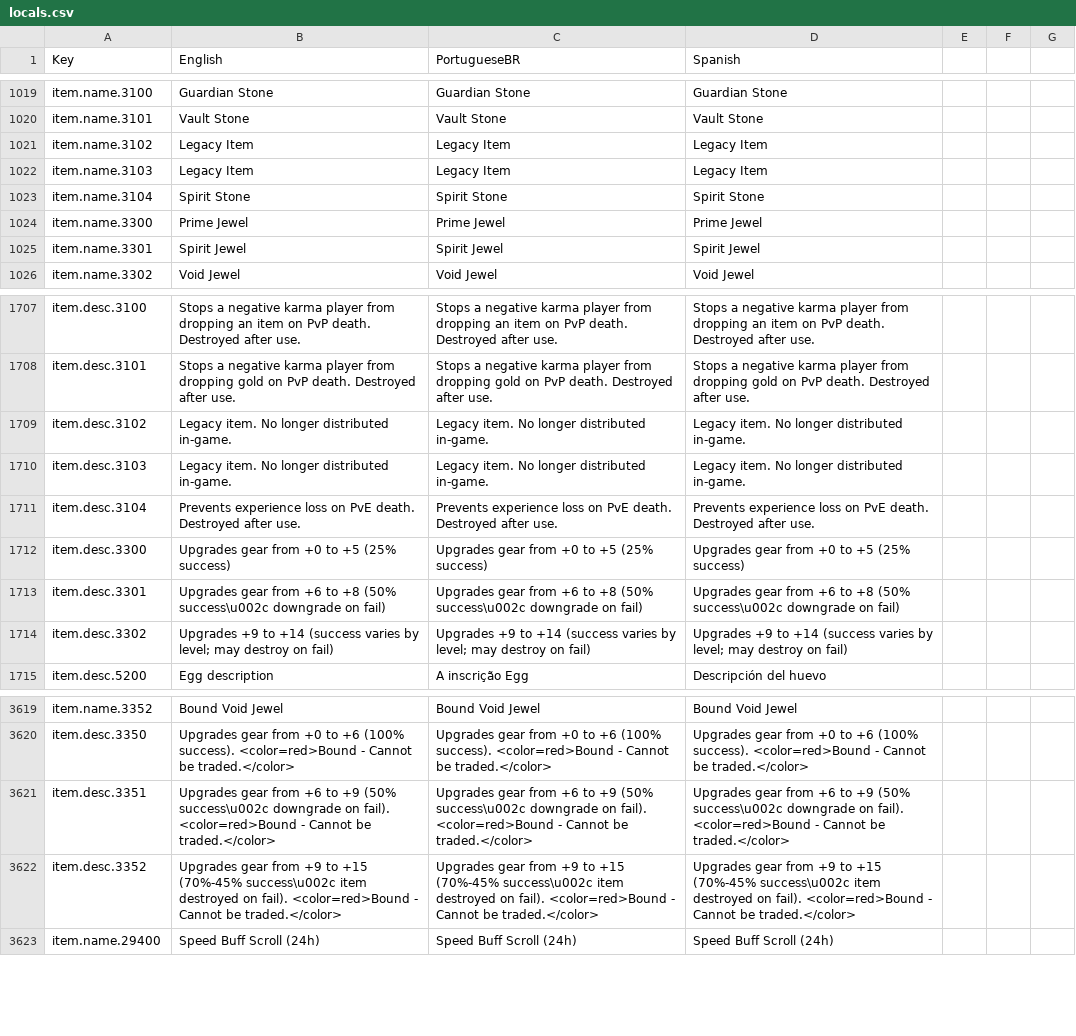
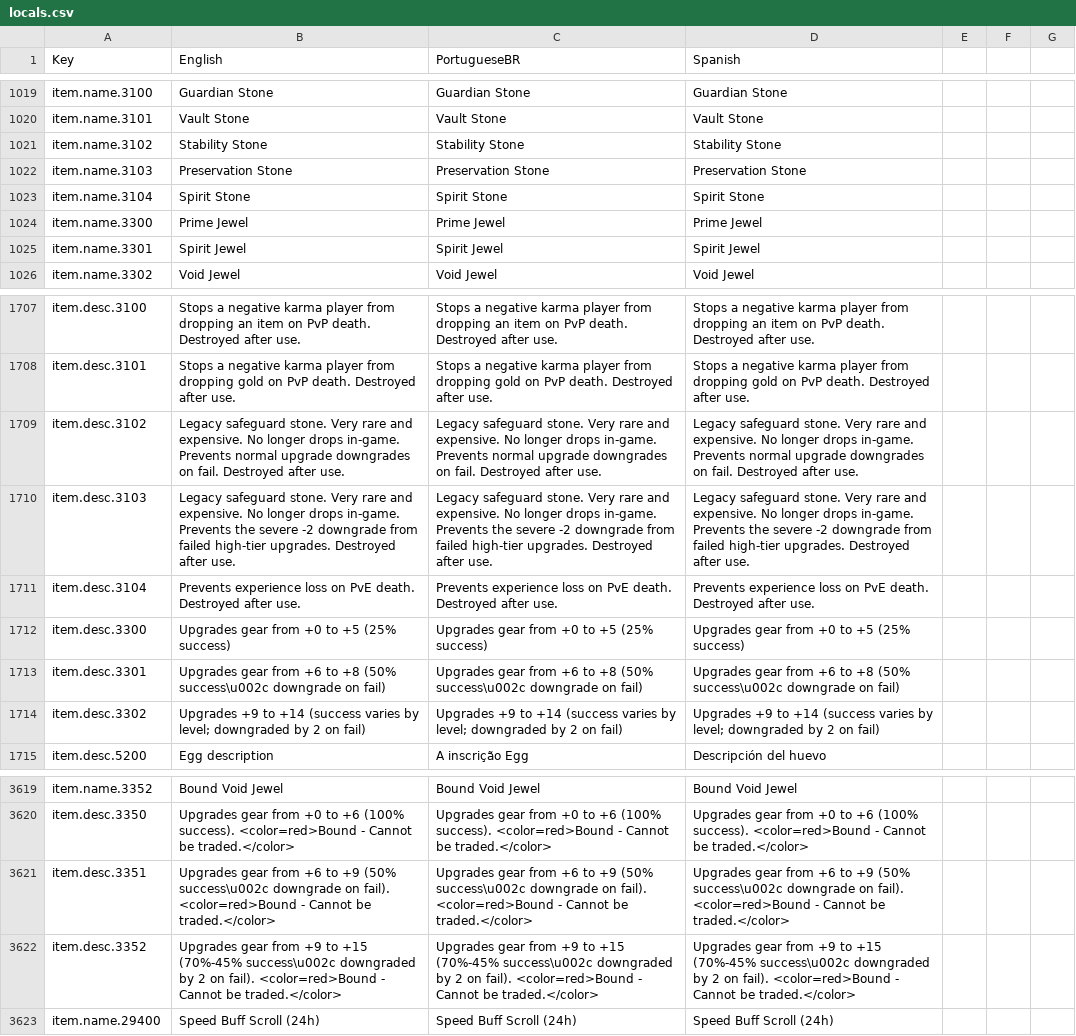
Before and after one commit to Alkanov/LaurumPublic, a CSV file: locals/locals.csv, drawn as a sheet; only a part is shown, gaps mark what is left out; the diff covers the shown part only.

Commit message:
preservation and Stability back

```diff
--- a/locals/locals.csv
+++ b/locals/locals.csv
@@ -1020,4 +1020,4 @@ item.name.3100,Guardian Stone,Guardian Stone,Guardian Stone
 item.name.3101,Vault Stone,Vault Stone,Vault Stone
-item.name.3102,Legacy Item,Legacy Item,Legacy Item
-item.name.3103,Legacy Item,Legacy Item,Legacy Item
+item.name.3102,Stability Stone,Stability Stone,Stability Stone
+item.name.3103,Preservation Stone,Preservation Stone,Preservation Stone
 item.name.3104,Spirit Stone,Spirit Stone,Spirit Stone
@@ -1708,4 +1708,4 @@ item.desc.3100,Stops a negative karma player from dropping an item on PvP death.
 item.desc.3101,Stops a negative karma player from dropping gold on PvP death. Destroyed after use.,Stops a negative karma player from dropping gold on PvP death. Destroyed after use.,Stops a negative karma player from dropping gold on PvP death. Destroyed after use.
-item.desc.3102,Legacy item. No longer distributed in-game.,Legacy item. No longer distributed in-game.,Legacy item. No longer distributed in-game.
-item.desc.3103,Legacy item. No longer distributed in-game.,Legacy item. No longer distributed in-game.,Legacy item. No longer distributed in-game.
+item.desc.3102,Legacy safeguard stone. Very rare and expensive. No longer drops in-game. Prevents normal upgrade downgrades on fail. Destroyed after use.,Legacy safeguard stone. Very rare and expensive. No longer drops in-game. Prevents normal upgrade downgrades on fail. Destroyed after use.,Legacy safeguard stone. Very rare and expensive. No longer drops in-game. Prevents normal upgrade downgrades on fail. Destroyed after use.
+item.desc.3103,Legacy safeguard stone. Very rare and expensive. No longer drops in-game. Prevents the severe -2 downgrade from failed high-tier upgrades. Destroyed after use.,Legacy safeguard stone. Very rare and expensive. No longer drops in-game. Prevents the severe -2 downgrade from failed high-tier upgrades. Destroyed after use.,Legacy safeguard stone. Very rare and expensive. No longer drops in-game. Prevents the severe -2 downgrade from failed high-tier upgrades. Destroyed after use.
 item.desc.3104,Prevents experience loss on PvE death. Destroyed after use.,Prevents experience loss on PvE death. Destroyed after use.,Prevents experience loss on PvE death. Destroyed after use.
@@ -1713,3 +1713,3 @@ item.desc.3300,Upgrades gear from +0 to +5 (25% success),Upgrades gear from +0 t
 item.desc.3301,Upgrades gear from +6 to +8 (50% success\u002c downgrade on fail),Upgrades gear from +6 to +8 (50% success\u002c downgrade on fail),Upgrades gear from +6 to +8 (50% success\u002c downgrade on fail)
-item.desc.3302,Upgrades +9 to +14 (success varies by level; may destroy on fail),Upgrades +9 to +14 (success varies by level; may destroy on fail),Upgrades +9 to +14 (success varies by level; may destroy on fail)
+item.desc.3302,Upgrades +9 to +14 (success varies by level; downgraded by 2 on fail),Upgrades +9 to +14 (success varies by level; downgraded by 2 on fail),Upgrades +9 to +14 (success varies by level; downgraded by 2 on fail)
 item.desc.5200,Egg description,A inscrição Egg,Descripción del huevo
@@ -3621,3 +3621,3 @@ item.desc.3350,Upgrades gear from +0 to +6 (100% success). <color=red>Bound - Ca
 item.desc.3351,Upgrades gear from +6 to +9 (50% success\u002c downgrade on fail). <color=red>Bound - Cannot be traded.</color>,Upgrades gear from +6 to +9 (50% success\u002c downgrade on fail). <color=red>Bound - Cannot be traded.</color>,Upgrades gear from +6 to +9 (50% success\u002c downgrade on fail). <color=red>Bound - Cannot be traded.</color>
-item.desc.3352,Upgrades gear from +9 to +15 (70%-45% success\u002c item destroyed on fail). <color=red>Bound - Cannot be traded.</color>,Upgrades gear from +9 to +15 (70%-45% success\u002c item destroyed on fail). <color=red>Bound - Cannot be traded.</color>,Upgrades gear from +9 to +15 (70%-45% success\u002c item destroyed on fail). <color=red>Bound - Cannot be traded.</color>
+item.desc.3352,Upgrades gear from +9 to +15 (70%-45% success\u002c downgraded by 2 on fail). <color=red>Bound - Cannot be traded.</color>,Upgrades gear from +9 to +15 (70%-45% success\u002c downgraded by 2 on fail). <color=red>Bound - Cannot be traded.</color>,Upgrades gear from +9 to +15 (70%-45% success\u002c downgraded by 2 on fail). <color=red>Bound - Cannot be traded.</color>
 item.name.29400,Speed Buff Scroll (24h),Speed Buff Scroll (24h),Speed Buff Scroll (24h)
```
Also changed, not shown: 1 added row, 1 removed row and 30 edited cells elsewhere in this file.
